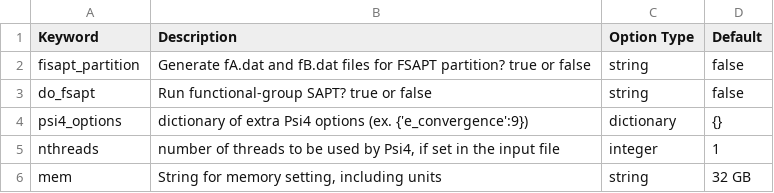
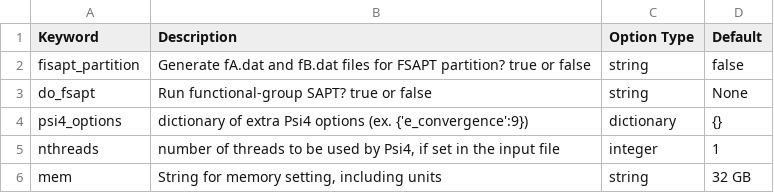
Before and after one commit to carolinesargent/sparcleqc, a CSV file: docs/options/psi4.csv, drawn as a sheet.

```diff
--- a/docs/options/psi4.csv
+++ b/docs/options/psi4.csv
@@ -2,3 +2,3 @@ Keyword,Description,Option Type,Default
 fisapt_partition,Generate fA.dat and fB.dat files for FSAPT partition? true or false,string,false
-do_fsapt,Run functional-group SAPT? true or false,string,false
+do_fsapt,Run functional-group SAPT? true or false,string,None
 psi4_options,dictionary of extra Psi4 options (ex. {'e_convergence':9}),dictionary,{}
```
Also changed, not shown: 6 other files.
